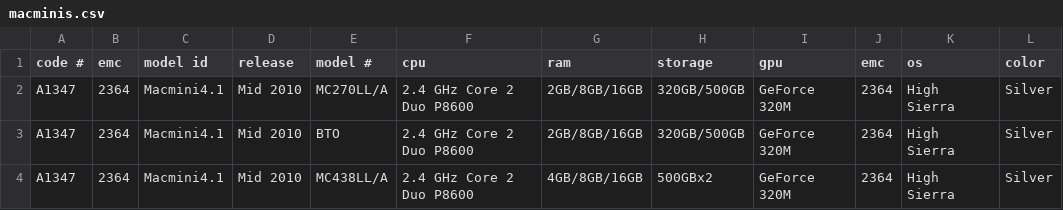
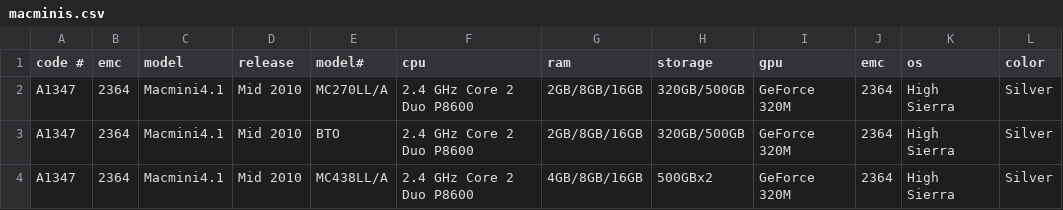
Before and after one commit to jeffreyfrederick/macmatch, a CSV file: macminis.csv, drawn as a sheet; only a part is shown; the diff names each change by its address in the sheet, - before the commit and + after, or states it on an @@ line.

```diff
--- a/macminis.csv
+++ b/macminis.csv
-C1: model id
+C1: model
-E1: model #
+E1: model#
```
Also changed, not shown: displays.csv, imacs.csv, 4 other files.
